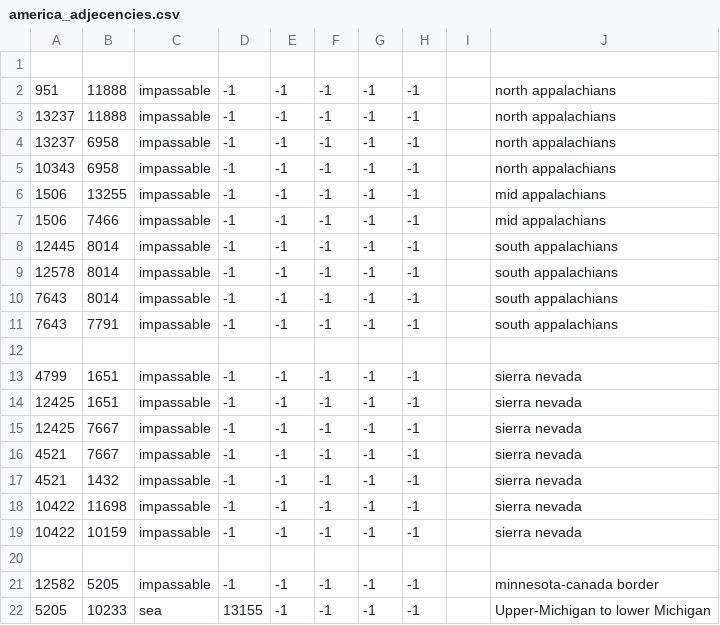
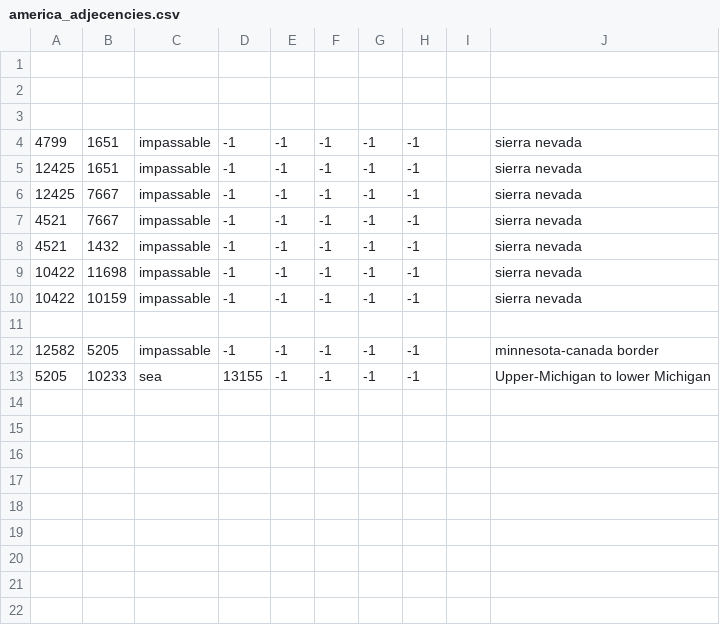
Before and after one commit to davidmgaviria/world_of_a_southern_victory, a CSV file: map/america_adjecencies.csv, drawn as a sheet.

```diff
--- a/map/america_adjecencies.csv
+++ b/map/america_adjecencies.csv
@@ -1,12 +1,3 @@
 
-951;11888;impassable;-1;-1;-1;-1;-1;;north appalachians
-13237;11888;impassable;-1;-1;-1;-1;-1;;north appalachians
-13237;6958;impassable;-1;-1;-1;-1;-1;;north appalachians
-10343;6958;impassable;-1;-1;-1;-1;-1;;north appalachians
-1506;13255;impassable;-1;-1;-1;-1;-1;;mid appalachians
-1506;7466;impassable;-1;-1;-1;-1;-1;;mid appalachians
-12445;8014;impassable;-1;-1;-1;-1;-1;;south appalachians
-12578;8014;impassable;-1;-1;-1;-1;-1;;south appalachians
-7643;8014;impassable;-1;-1;-1;-1;-1;;south appalachians
-7643;7791;impassable;-1;-1;-1;-1;-1;;south appalachians
+
 
```
Also changed, not shown: map/adjacencies.csv, 4 other files.
